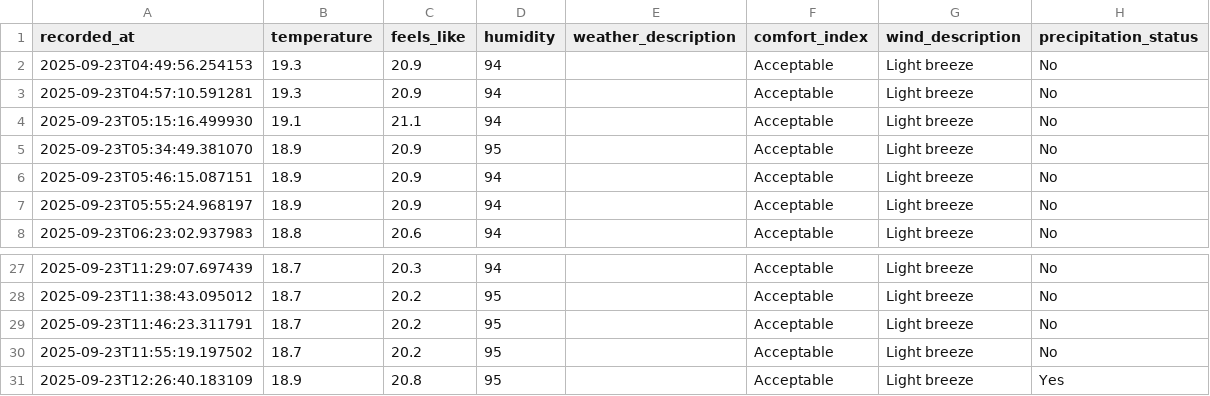
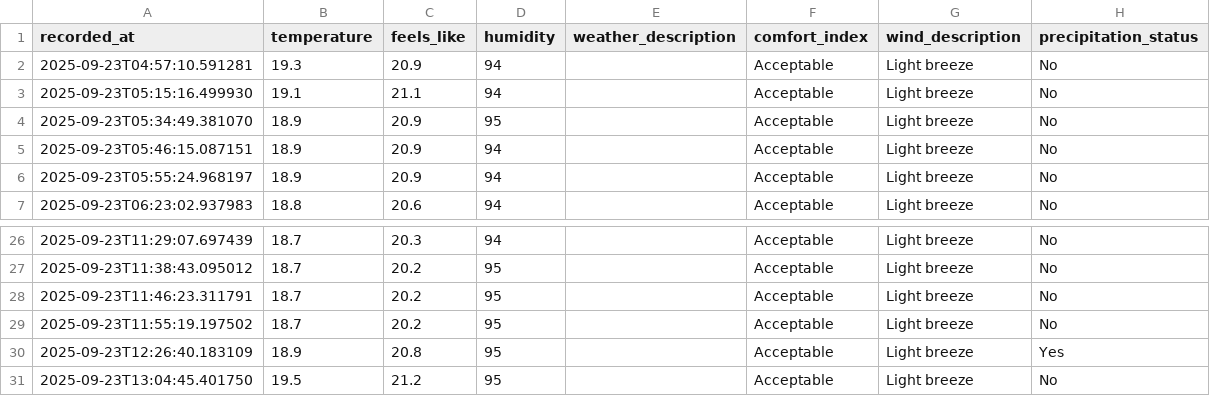
Before and after one commit to jimhouserock/data_pipeline_test_github_actions, a CSV file: data/weather_history.csv, drawn as a sheet; only a part is shown, gaps mark what is left out.

```diff
--- a/data/weather_history.csv
+++ b/data/weather_history.csv
@@ -1,3 +1,2 @@
 recorded_at,temperature,feels_like,humidity,weather_description,comfort_index,wind_description,precipitation_status
-2025-09-23T04:49:56.254153,19.3,20.9,94,,Acceptable,Light breeze,No
 2025-09-23T04:57:10.591281,19.3,20.9,94,,Acceptable,Light breeze,No
@@ -31 +30,2 @@ recorded_at,temperature,feels_like,humidity,weather_description,comfort_index,wi
 2025-09-23T12:26:40.183109,18.9,20.8,95,,Acceptable,Light breeze,Yes
+2025-09-23T13:04:45.401750,19.5,21.2,95,,Acceptable,Light breeze,No
```
Also changed, not shown: 3 other files.
